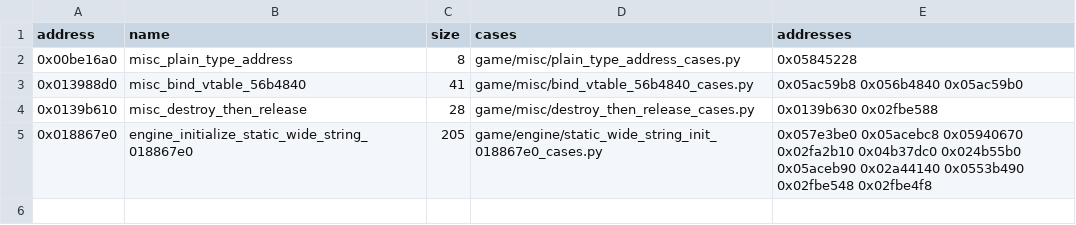
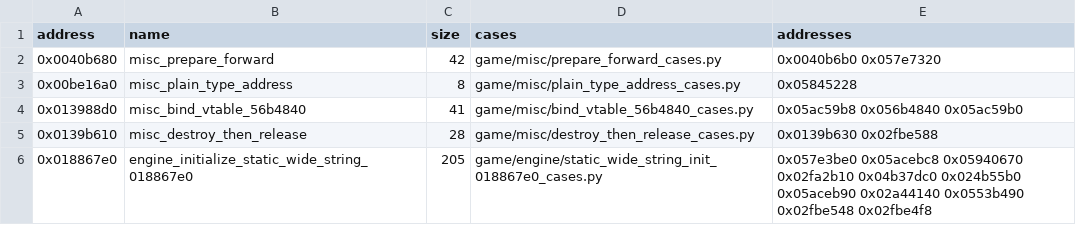
Before and after one commit to Jeffiest/Paleblood, a CSV file: game/auto/twin_exemplars.csv, drawn as a sheet; the diff names each change by its address in the sheet, - before the commit and + after, or states it on an @@ line.

```diff
--- a/game/auto/twin_exemplars.csv
+++ b/game/auto/twin_exemplars.csv
+row 2: 0x0040b680 | misc_prepare_forward | 42 | game/misc/prepare_forward_cases.py | 0x0040b6b0 0x057e7320
```
Also changed, not shown: 12 other files.
